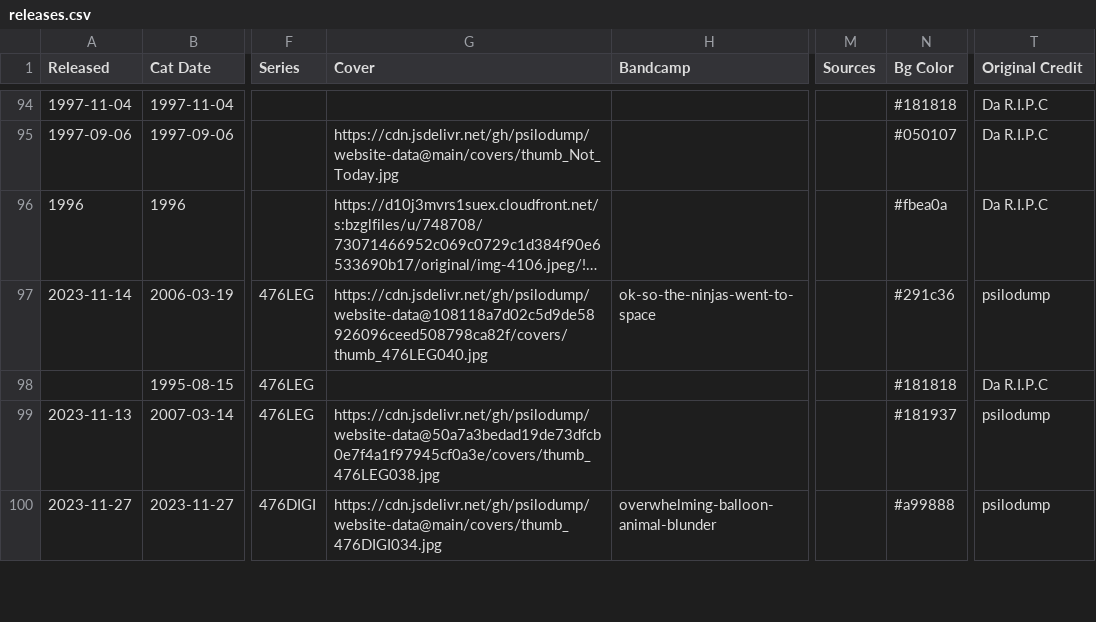
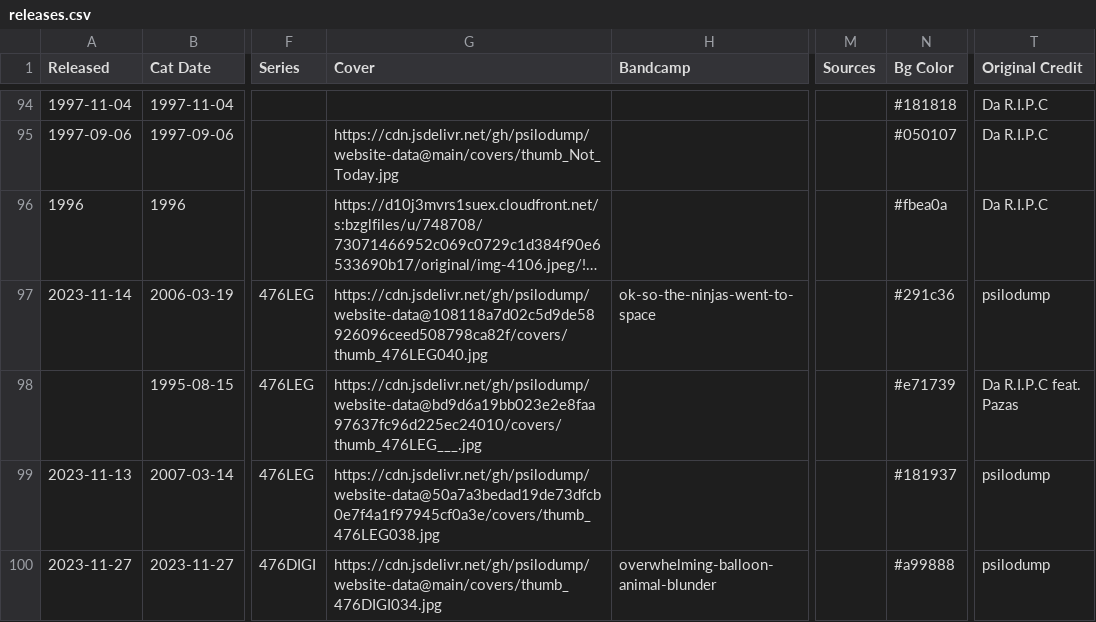
Before and after one commit to psilodump/website-data, a CSV file: releases.csv, drawn as a sheet; only a part is shown, gaps mark what is left out; long unchanged cells end in …; the diff names each change by its address in the sheet, - before the commit and + after, or states it on an @@ line.

Commit message:
Sync catalogue CSVs from NAS admin

```diff
--- a/releases.csv
+++ b/releases.csv
-G98 (Cover): (empty)
+G98 (Cover): https://cdn.jsdelivr.net/gh/psilodump/website-data@bd9d6a19bb023e2e8faa97637fc96d225ec24010/covers/thumb_476LEG___.jpg
-N98 (Bg Color): #181818
+N98 (Bg Color): #e71739
-T98 (Original Credit): Da R.I.P.C
+T98 (Original Credit): Da R.I.P.C feat. Pazas
```
